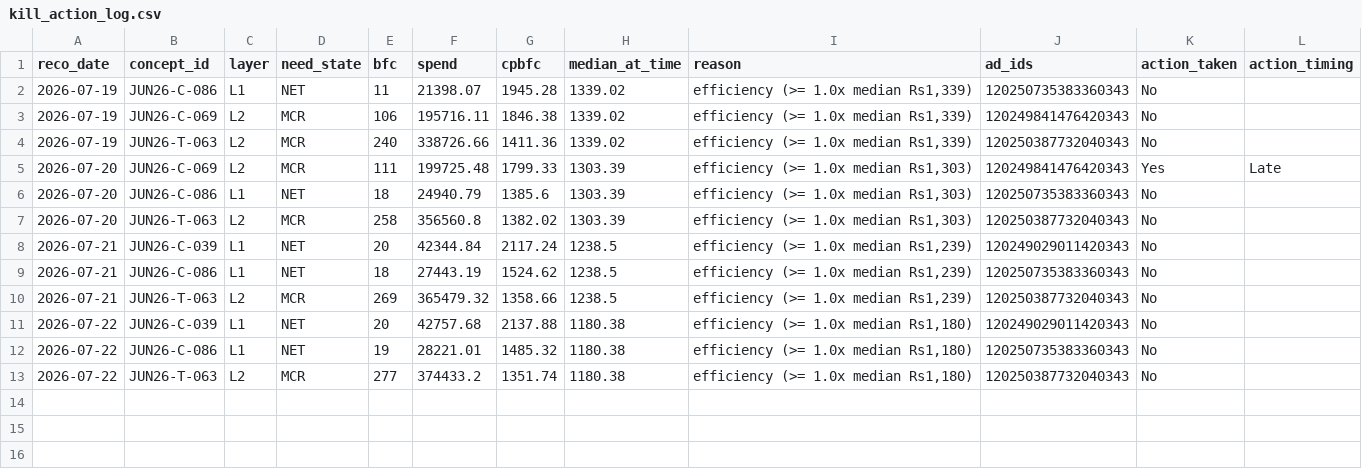
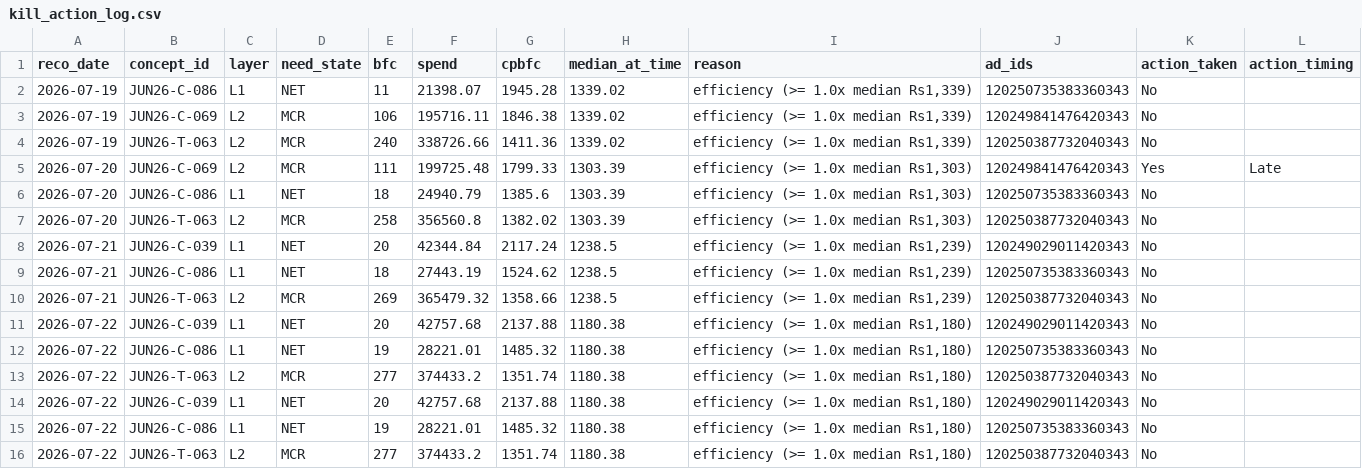
Before and after one commit to nikhilkajaria/wiom-rule-pass, a CSV file: kill_action_log.csv, drawn as a sheet; the diff names each change by its address in the sheet, - before the commit and + after, or states it on an @@ line.

Commit message:
kill-pass log 2026-07-23

```diff
--- a/kill_action_log.csv
+++ b/kill_action_log.csv
+row 14: 2026-07-22 | JUN26-C-039 | L1 | NET | 20 | 42757.68 | 2137.88 | 1180.38 | efficiency (>= 1.0x median Rs1,180) | 120249029011420343 | No
+row 15: 2026-07-22 | JUN26-C-086 | L1 | NET | 19 | 28221.01 | 1485.32 | 1180.38 | efficiency (>= 1.0x median Rs1,180) | 120250735383360343 | No
+row 16: 2026-07-22 | JUN26-T-063 | L2 | MCR | 277 | 374433.2 | 1351.74 | 1180.38 | efficiency (>= 1.0x median Rs1,180) | 120250387732040343 | No
```
Also changed, not shown: 1 other file.
